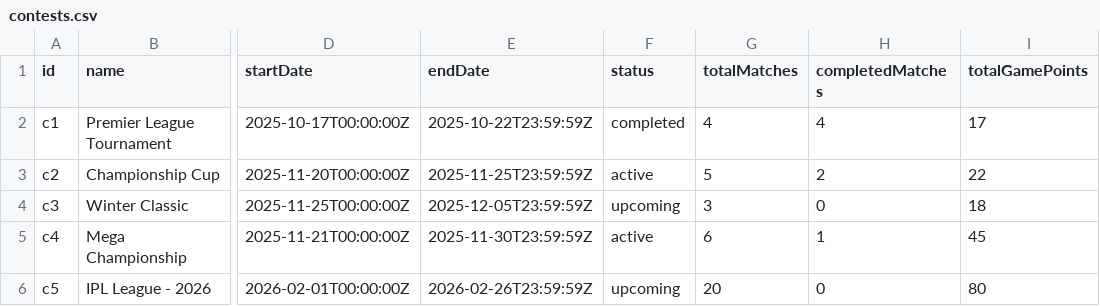
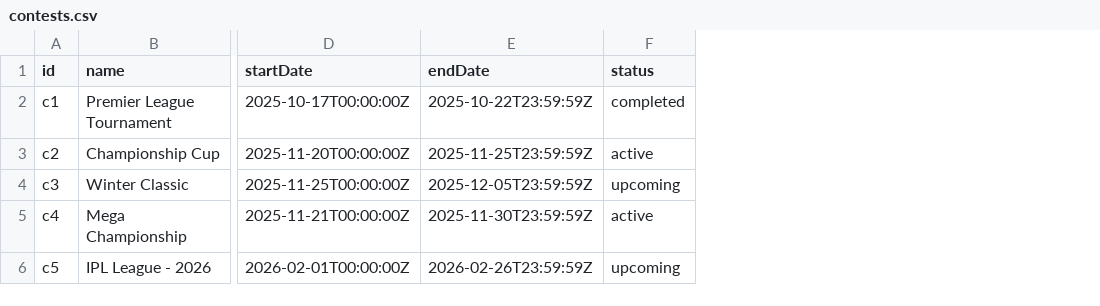
Before and after one commit to SankarshanKattiAtLilly/game_tracker_by_copilot_agent, a CSV file: data/csv/contests.csv, drawn as a sheet; only a part is shown, gaps mark what is left out; the diff names each change by its address in the sheet, - before the commit and + after, or states it on an @@ line.

```diff
--- a/data/csv/contests.csv
+++ b/data/csv/contests.csv
-column G (totalMatches), rows 2-6: 4 | 5 | 3 | 6 | 20
-column H (completedMatches), rows 2-6: 4 | 2 | 0 | 1 | 0
-column I (totalGamePoints), rows 2-6: 17 | 22 | 18 | 45 | 80
```
Also changed, not shown: 2 other files.
